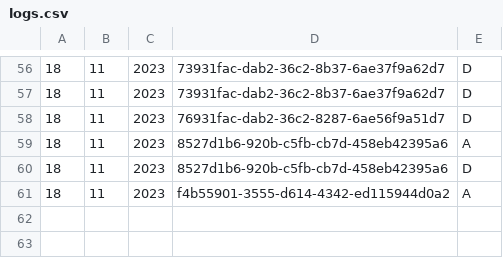
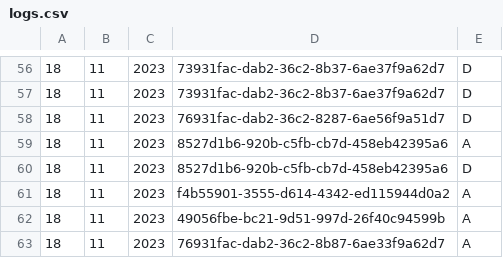
Before and after one commit to DGedeonTM/NHF, a CSV file: logs.csv, drawn as a sheet; only a part is shown, gaps mark what is left out.

```diff
--- a/logs.csv
+++ b/logs.csv
@@ -61 +61,3 @@
 18,11,2023,f4b55901-3555-d614-4342-ed115944d0a2,A
+18,11,2023,49056fbe-bc21-9d51-997d-26f40c94599b,A
+18,11,2023,76931fac-dab2-36c2-8b87-6ae33f9a62d7,A
```
Also changed, not shown: connection.csv, storage.csv, 4 other files.
